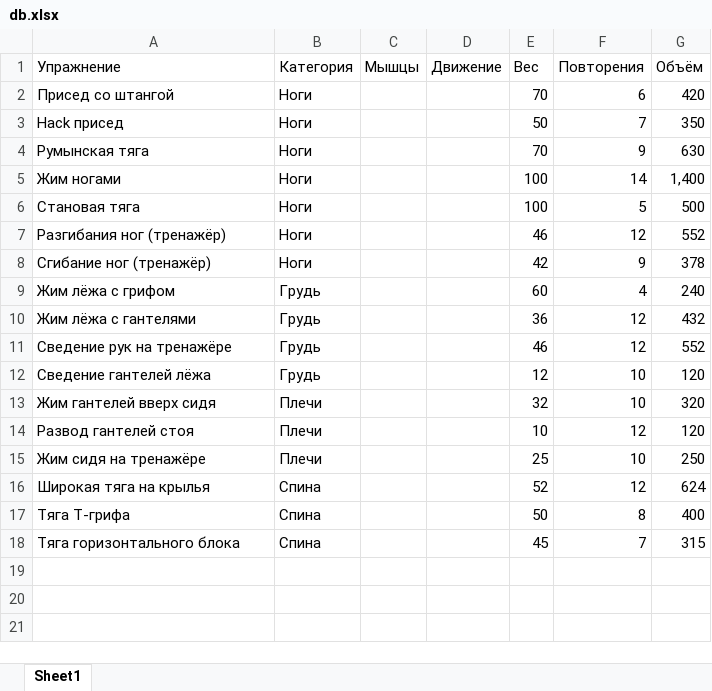
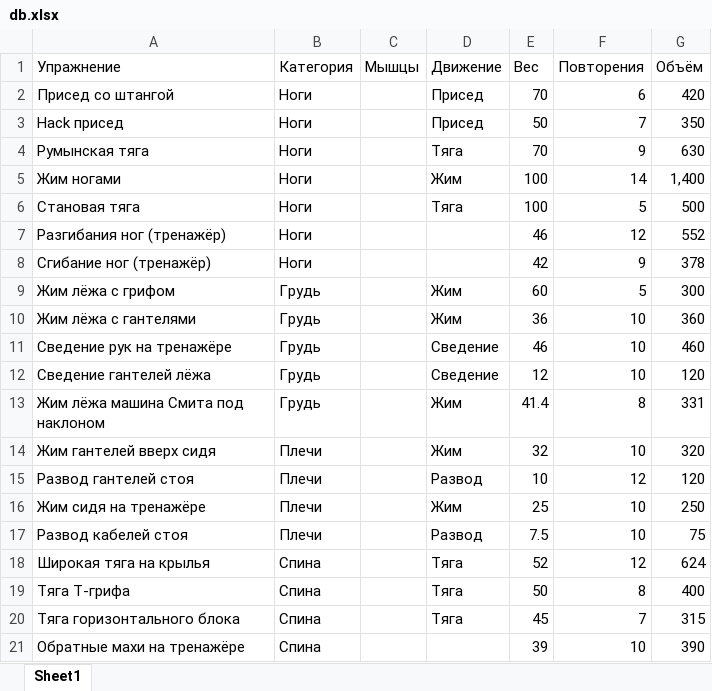
Before and after one commit to artemedius/rhymes, an Excel workbook: otres/db.xlsx, sheet Sheet1, drawn as a sheet; values as stored, in another font and other column widths than the file's, no borders; addresses are those after the commit; the diff names each change by its address in the sheet, - before the commit and + after, or states it on an @@ line.

```diff
--- a/otres/db.xlsx (sheet Sheet1)
+++ b/otres/db.xlsx (sheet Sheet1)
-D2:D3 (Движение): (empty)
+D2:D3 (Движение): Присед
-D4 (Движение): (empty)
+D4 (Движение): Тяга
-D5 (Движение): (empty)
+D5 (Движение): Жим
-D6 (Движение): (empty)
+D6 (Движение): Тяга
-D9:D10 (Движение): (empty)
+D9:D10 (Движение): Жим
-F9 (Повторения): 4
+F9 (Повторения): 5
-G9 (Объём): 240
+G9 (Объём): 300
-F10:F11 (Повторения): 12
+F10:F11 (Повторения): 10
-G10 (Объём): 432
+G10 (Объём): 360
-D11:D12 (Движение): (empty)
+D11:D12 (Движение): Сведение
-G11 (Объём): 552
+G11 (Объём): 460
+row 13: Жим лёжа машина Смита под наклоном | Грудь |  | Жим | 41.4 | 8 | 331
-D14 (Движение): (empty)
+D14 (Движение): Жим
-D15 (Движение): (empty)
+D15 (Движение): Развод
-D16 (Движение): (empty)
+D16 (Движение): Жим
+row 17: Развод кабелей стоя | Плечи |  | Развод | 7.5 | 10 | 75
-D18:D20 (Движение): (empty)
+D18:D20 (Движение): Тяга
+row 21: Обратные махи на тренажёре | Спина |  |  | 39 | 10 | 390
```
Also changed, not shown: formulas that keep their value, 4 other files.
